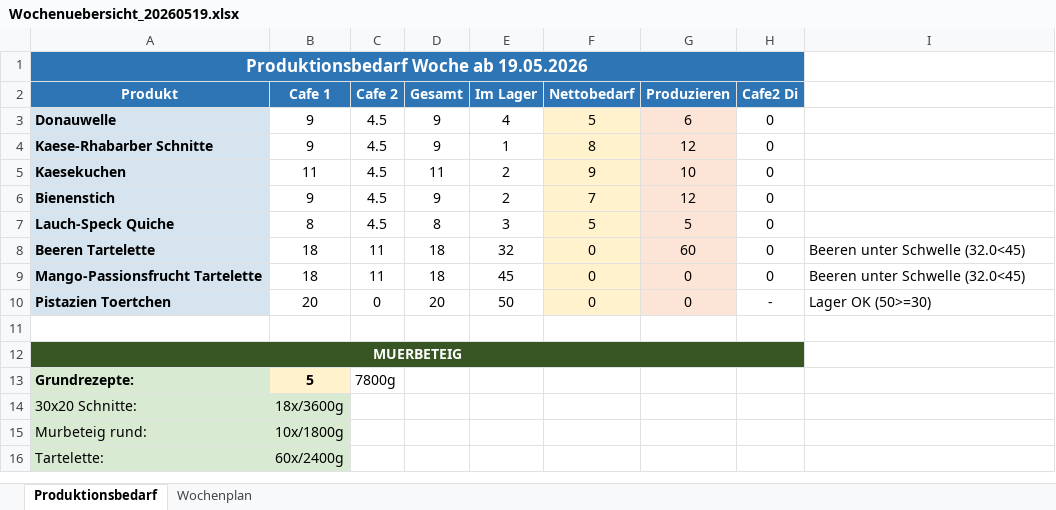
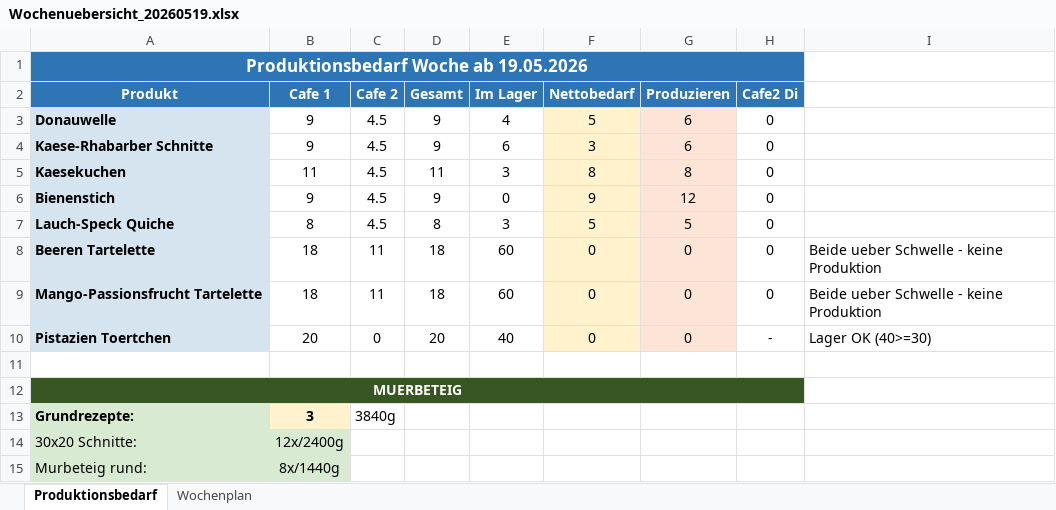
Before and after one commit to yalu-ux/Kuchenproduktion, an Excel workbook: Wochenplan/Wochenuebersicht_20260519.xlsx, sheet Produktionsbedarf, drawn as a sheet; values as stored, in another font and other column widths than the file's, no borders; the diff names each change by its address in the sheet, - before the commit and + after, or states it on an @@ line.

```diff
--- a/Wochenplan/Wochenuebersicht_20260519.xlsx (sheet Produktionsbedarf)
+++ b/Wochenplan/Wochenuebersicht_20260519.xlsx (sheet Produktionsbedarf)
-E4 (Im Lager): 1
+E4 (Im Lager): 6
-F4 (Nettobedarf): 8
+F4 (Nettobedarf): 3
-G4 (Produzieren): 12
+G4 (Produzieren): 6
-E5 (Im Lager): 2
+E5 (Im Lager): 3
-F5 (Nettobedarf): 9
+F5 (Nettobedarf): 8
-G5 (Produzieren): 10
+G5 (Produzieren): 8
-E6 (Im Lager): 2
+E6 (Im Lager): 0
-F6 (Nettobedarf): 7
+F6 (Nettobedarf): 9
-E8 (Im Lager): 32
+E8 (Im Lager): 60
-G8 (Produzieren): 60
+G8 (Produzieren): 0
-I8:I9: Beeren unter Schwelle (32.0<45)
+I8:I9: Beide ueber Schwelle - keine Produktion
-E9 (Im Lager): 45
+E9 (Im Lager): 60
-E10 (Im Lager): 50
+E10 (Im Lager): 40
-I10: Lager OK (50>=30)
+I10: Lager OK (40>=30)
-B13 (Cafe 1): 5
+B13 (Cafe 1): 3
-C13 (Cafe 2): 7800g
+C13 (Cafe 2): 3840g
-B14 (Cafe 1): 18x/3600g
+B14 (Cafe 1): 12x/2400g
-B15 (Cafe 1): 10x/1800g
+B15 (Cafe 1): 8x/1440g
-row 16: Tartelette: | 60x/2400g
```
Also changed, not shown: sheet Wochenplan, 4 other files.
